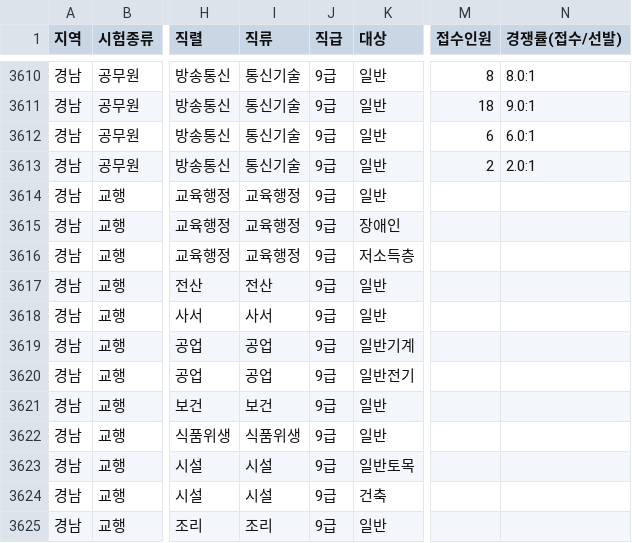
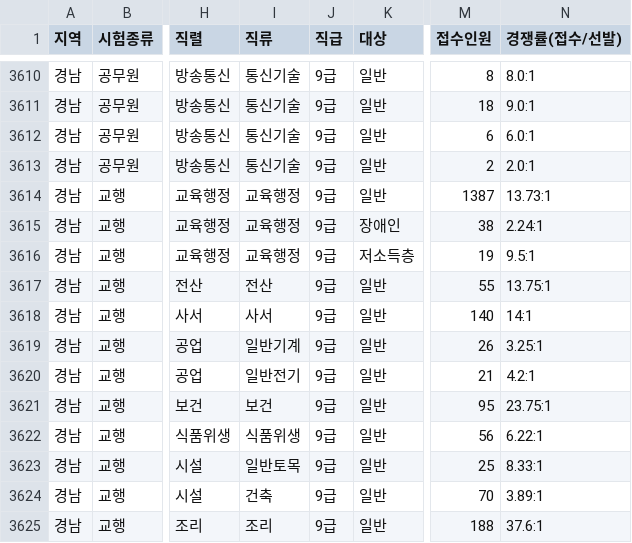
Before and after one commit to minbum01/idontwanna, a CSV file: _통합산출/검증_data.csv, drawn as a sheet; only a part is shown, gaps mark what is left out; the diff covers the shown part only; the diff names each change by its address in the sheet, - before the commit and + after, or states it on an @@ line.

```diff
--- a/_통합산출/검증_data.csv
+++ b/_통합산출/검증_data.csv
-M3614 (접수인원): (empty)
+M3614 (접수인원): 1387
-N3614 (경쟁률(접수/선발)): (empty)
+N3614 (경쟁률(접수/선발)): 13.73:1
-M3615 (접수인원): (empty)
+M3615 (접수인원): 38
-N3615 (경쟁률(접수/선발)): (empty)
+N3615 (경쟁률(접수/선발)): 2.24:1
-M3616 (접수인원): (empty)
+M3616 (접수인원): 19
-N3616 (경쟁률(접수/선발)): (empty)
+N3616 (경쟁률(접수/선발)): 9.5:1
-M3617 (접수인원): (empty)
+M3617 (접수인원): 55
-N3617 (경쟁률(접수/선발)): (empty)
+N3617 (경쟁률(접수/선발)): 13.75:1
-M3618 (접수인원): (empty)
+M3618 (접수인원): 140
-N3618 (경쟁률(접수/선발)): (empty)
+N3618 (경쟁률(접수/선발)): 14:1
-I3619 (직류): 공업
+I3619 (직류): 일반기계
-K3619 (대상): 일반기계
+K3619 (대상): 일반
-M3619 (접수인원): (empty)
+M3619 (접수인원): 26
-N3619 (경쟁률(접수/선발)): (empty)
+N3619 (경쟁률(접수/선발)): 3.25:1
-I3620 (직류): 공업
+I3620 (직류): 일반전기
-K3620 (대상): 일반전기
+K3620 (대상): 일반
-M3620 (접수인원): (empty)
+M3620 (접수인원): 21
-N3620 (경쟁률(접수/선발)): (empty)
+N3620 (경쟁률(접수/선발)): 4.2:1
-M3621 (접수인원): (empty)
+M3621 (접수인원): 95
-N3621 (경쟁률(접수/선발)): (empty)
+N3621 (경쟁률(접수/선발)): 23.75:1
-M3622 (접수인원): (empty)
+M3622 (접수인원): 56
-N3622 (경쟁률(접수/선발)): (empty)
+N3622 (경쟁률(접수/선발)): 6.22:1
-I3623 (직류): 시설
+I3623 (직류): 일반토목
-K3623 (대상): 일반토목
+K3623 (대상): 일반
-M3623 (접수인원): (empty)
+M3623 (접수인원): 25
-N3623 (경쟁률(접수/선발)): (empty)
+N3623 (경쟁률(접수/선발)): 8.33:1
-I3624 (직류): 시설
+I3624 (직류): 건축
-K3624 (대상): 건축
+K3624 (대상): 일반
-M3624 (접수인원): (empty)
+M3624 (접수인원): 70
-N3624 (경쟁률(접수/선발)): (empty)
+N3624 (경쟁률(접수/선발)): 3.89:1
-M3625 (접수인원): (empty)
+M3625 (접수인원): 188
-N3625 (경쟁률(접수/선발)): (empty)
+N3625 (경쟁률(접수/선발)): 37.6:1
```
Also changed, not shown: 104 edited cells elsewhere in this file, 8 other files.
